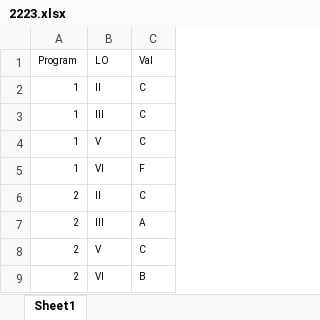
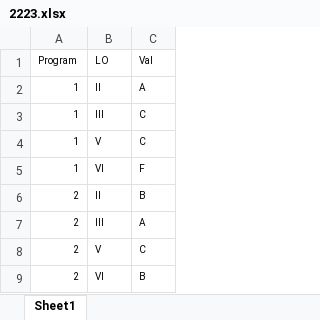
Before and after one commit to joaojcorreia/AoL2324, an Excel workbook: data/2223.xlsx, sheet Sheet1, drawn as a sheet; values as stored, in another font and other column widths than the file's, no borders; the diff names each change by its address in the sheet, - before the commit and + after, or states it on an @@ line.

```diff
--- a/data/2223.xlsx (sheet Sheet1)
+++ b/data/2223.xlsx (sheet Sheet1)
-C2 (Val): C
+C2 (Val): A
-C6 (Val): C
+C6 (Val): B
```
Also changed, not shown: data/data.xlsx, data/full_data.xlsx, 4 other files.
